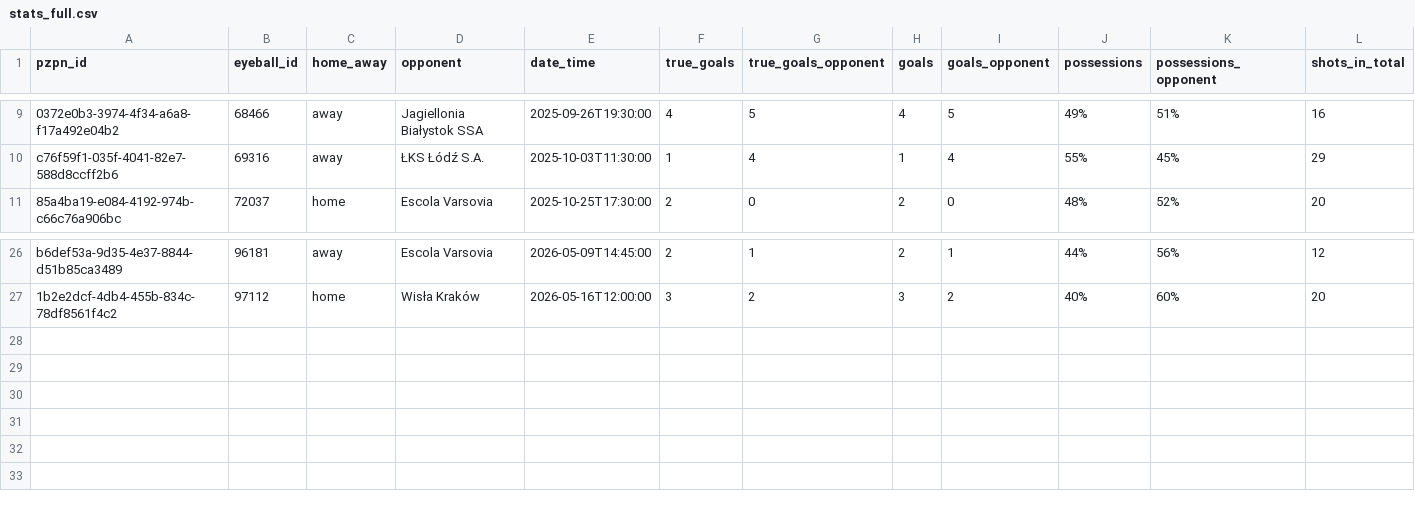
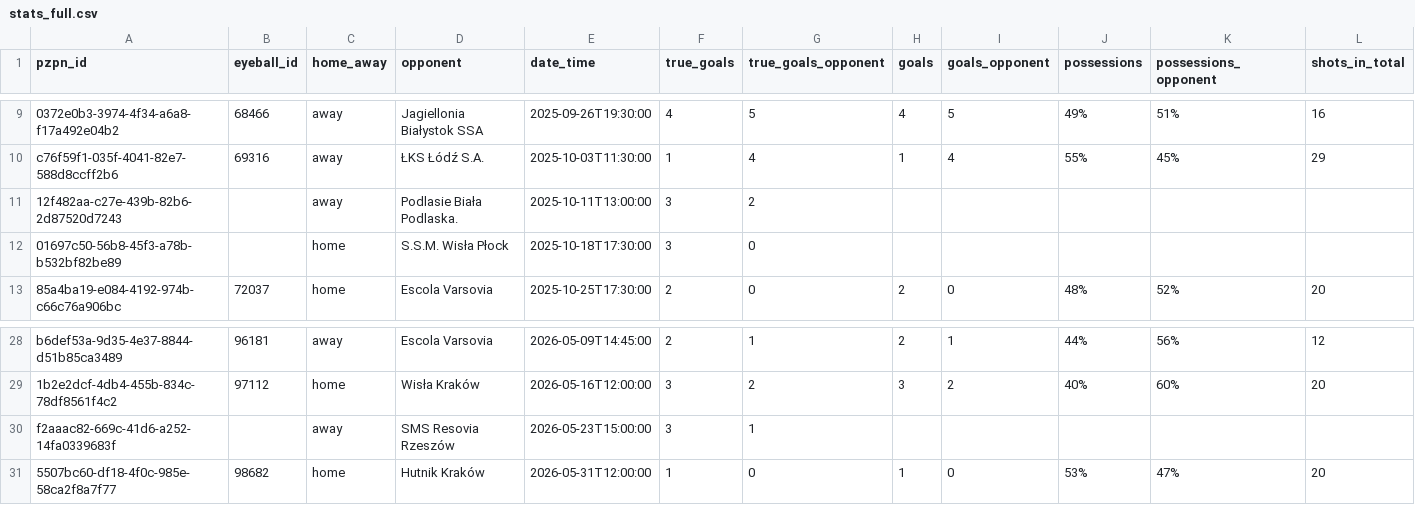
Before and after one commit to korneltlaczala/stats-u17-fullseason, a CSV file: data/dfs/stats_full.csv, drawn as a sheet; only a part is shown, gaps mark what is left out; rows hold the shown columns only; the diff names each change by its address in the sheet, - before the commit and + after, or states it on an @@ line.

Commit message:
add player and motor data, add nulls when no match was played

```diff
--- a/data/dfs/stats_full.csv
+++ b/data/dfs/stats_full.csv
+row 11: 12f482aa-c27e-439b-82b6-2d87520d7243 |  | away | Podlasie Biała Podlaska. | 2025-10-11T13:00:00 | 3 | 2
+row 12: 01697c50-56b8-45f3-a78b-b532bf82be89 |  | home | S.S.M. Wisła Płock | 2025-10-18T17:30:00 | 3 | 0
+row 30: f2aaac82-669c-41d6-a252-14fa0339683f |  | away | SMS Resovia Rzeszów | 2026-05-23T15:00:00 | 3 | 1
+row 31: 5507bc60-df18-4f0c-985e-58ca2f8a7f77 | 98682 | home | Hutnik Kraków | 2026-05-31T12:00:00 | 1 | 0 | 1 | 0 | 53% | 47% | 20
```
Also changed, not shown: data/dfs/matches.csv, data/dfs/stats_half1.csv, 26 other files.
